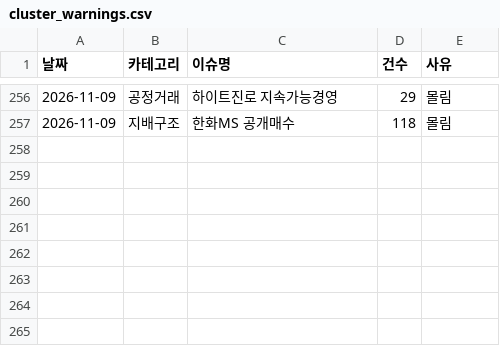
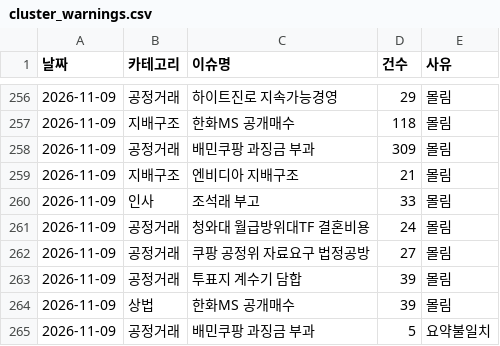
Before and after one commit to jshssysh/news-dashboard, a CSV file: cluster_warnings.csv, drawn as a sheet; only a part is shown, gaps mark what is left out.

```diff
--- a/cluster_warnings.csv
+++ b/cluster_warnings.csv
@@ -257 +257,9 @@
 2026-11-09,지배구조,한화MS 공개매수,118,몰림
+2026-11-09,공정거래,배민쿠팡 과징금 부과,309,몰림
+2026-11-09,지배구조,엔비디아 지배구조,21,몰림
+2026-11-09,인사,조석래 부고,33,몰림
+2026-11-09,공정거래,청와대 월급방위대TF 결혼비용,24,몰림
+2026-11-09,공정거래,쿠팡 공정위 자료요구 법정공방,27,몰림
+2026-11-09,공정거래,투표지 계수기 담합,39,몰림
+2026-11-09,상법,한화MS 공개매수,39,몰림
+2026-11-09,공정거래,배민쿠팡 과징금 부과,5,요약불일치
```
Also changed, not shown: gemini_usage.csv, 9 other files.
